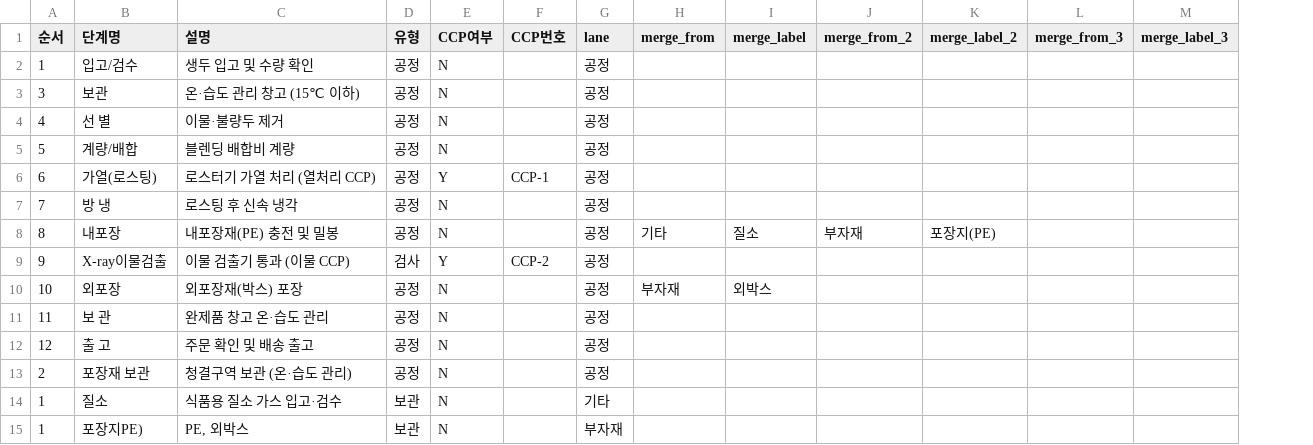
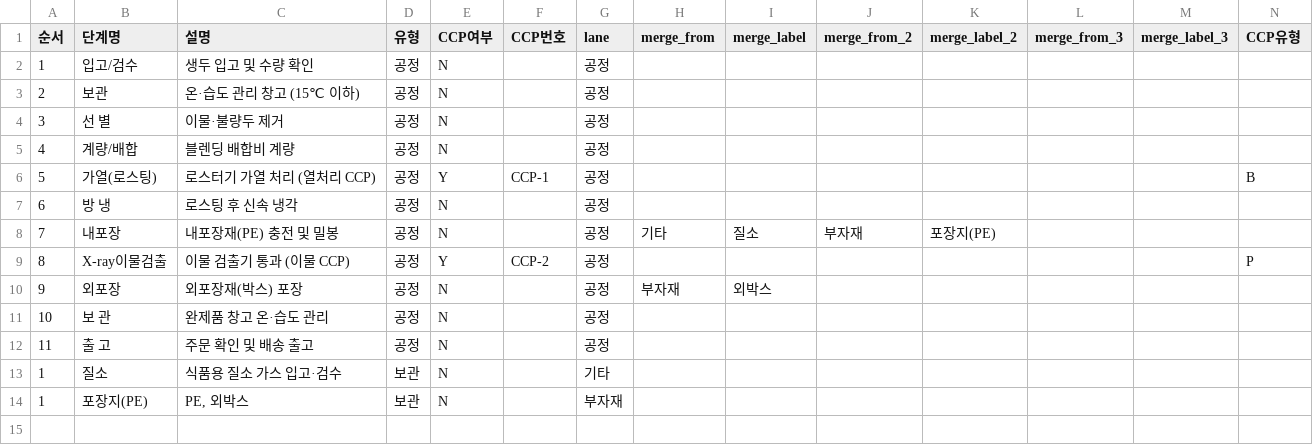
Before and after one commit to chan0564/Hollys-QMS, a CSV file: haccp_flowchart_main.csv, drawn as a sheet; removed rows and columns are numbered as before the commit, all else as after; the diff names each change by its address in the sheet, - before the commit and + after, or states it on an @@ line.

```diff
--- a/haccp_flowchart_main.csv
+++ b/haccp_flowchart_main.csv
+column N (CCP유형), rows 6-9: B |  |  | P
-A3 (순서): 3
+A3 (순서): 2
-A4 (순서): 4
+A4 (순서): 3
-A5 (순서): 5
+A5 (순서): 4
-A6 (순서): 6
+A6 (순서): 5
-A7 (순서): 7
+A7 (순서): 6
-A8 (순서): 8
+A8 (순서): 7
-A9 (순서): 9
+A9 (순서): 8
-D9 (유형): 검사
+D9 (유형): 공정
-A10 (순서): 10
+A10 (순서): 9
-A11 (순서): 11
+A11 (순서): 10
-A12 (순서): 12
+A12 (순서): 11
-row 13: 2 | 포장재 보관 | 청결구역 보관 (온·습도 관리) | 공정 | N |  | 공정
-B14 (단계명): 포장지PE)
+B14 (단계명): 포장지(PE)
```
Also changed, not shown: ccp_decisions/ccp_decision_main.csv, haccp_flowchart_capsule.csv, 18 other files.
